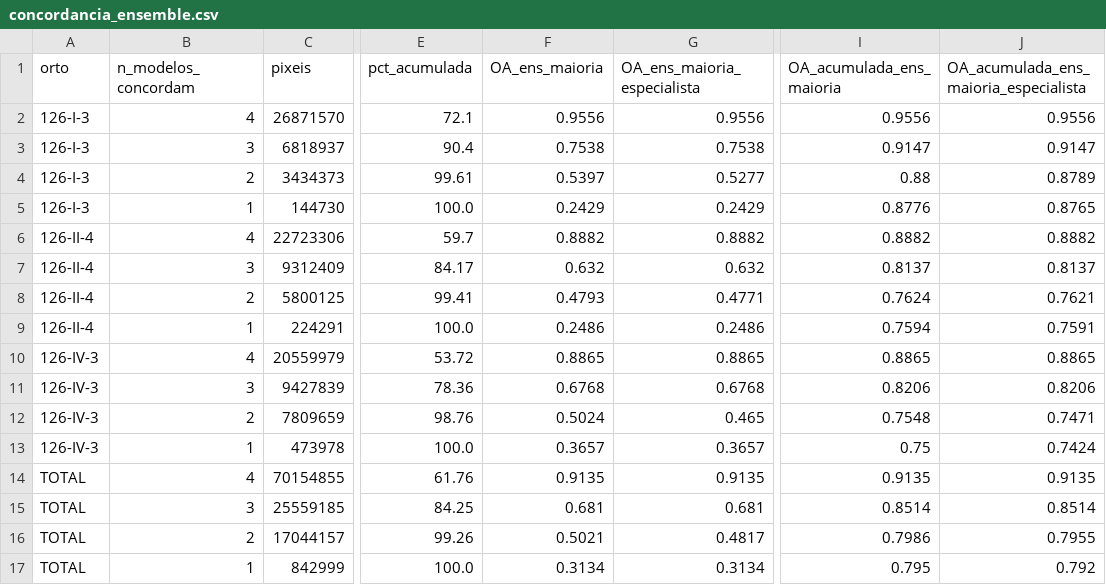
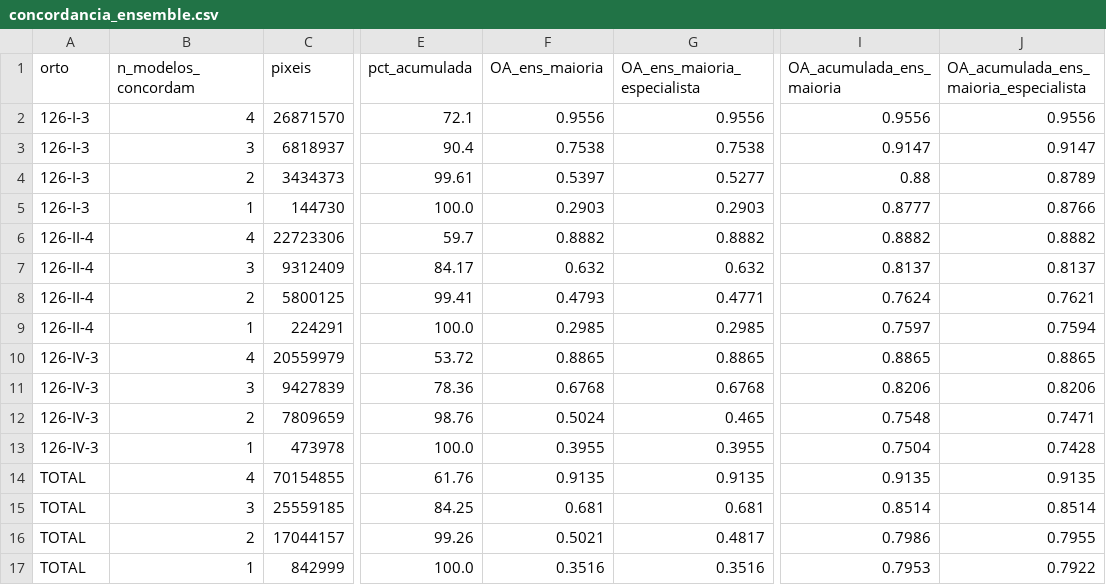
Before and after one commit to fabiosoaresalmeida/tese-segmentacao, a CSV file: ocupa-solo/Resultados/4Bandas/concordancia_ensemble.csv, drawn as a sheet; only a part is shown, gaps mark what is left out; the diff names each change by its address in the sheet, - before the commit and + after, or states it on an @@ line.

```diff
--- a/ocupa-solo/Resultados/4Bandas/concordancia_ensemble.csv
+++ b/ocupa-solo/Resultados/4Bandas/concordancia_ensemble.csv
-F5 (OA_ens_maioria): 0.2429
+F5 (OA_ens_maioria): 0.2903
-G5 (OA_ens_maioria_especialista): 0.2429
+G5 (OA_ens_maioria_especialista): 0.2903
-I5 (OA_acumulada_ens_maioria): 0.8776
+I5 (OA_acumulada_ens_maioria): 0.8777
-J5: 0.8765
+J5: 0.8766
-F9 (OA_ens_maioria): 0.2486
+F9 (OA_ens_maioria): 0.2985
-G9 (OA_ens_maioria_especialista): 0.2486
+G9 (OA_ens_maioria_especialista): 0.2985
-I9 (OA_acumulada_ens_maioria): 0.7594
+I9 (OA_acumulada_ens_maioria): 0.7597
-J9: 0.7591
+J9: 0.7594
-F13 (OA_ens_maioria): 0.3657
+F13 (OA_ens_maioria): 0.3955
-G13 (OA_ens_maioria_especialista): 0.3657
+G13 (OA_ens_maioria_especialista): 0.3955
-I13 (OA_acumulada_ens_maioria): 0.75
+I13 (OA_acumulada_ens_maioria): 0.7504
-J13: 0.7424
+J13: 0.7428
-F17 (OA_ens_maioria): 0.3134
+F17 (OA_ens_maioria): 0.3516
-G17 (OA_ens_maioria_especialista): 0.3134
+G17 (OA_ens_maioria_especialista): 0.3516
-I17 (OA_acumulada_ens_maioria): 0.795
+I17 (OA_acumulada_ens_maioria): 0.7953
-J17: 0.792
+J17: 0.7922
```
Also changed, not shown: ocupa-solo/Resultados/4Bandas/metricas_classe_ensemble.csv, ocupa-solo/Resultados/4Bandas/metricas_globais_ensemble.csv, 2 other files.
